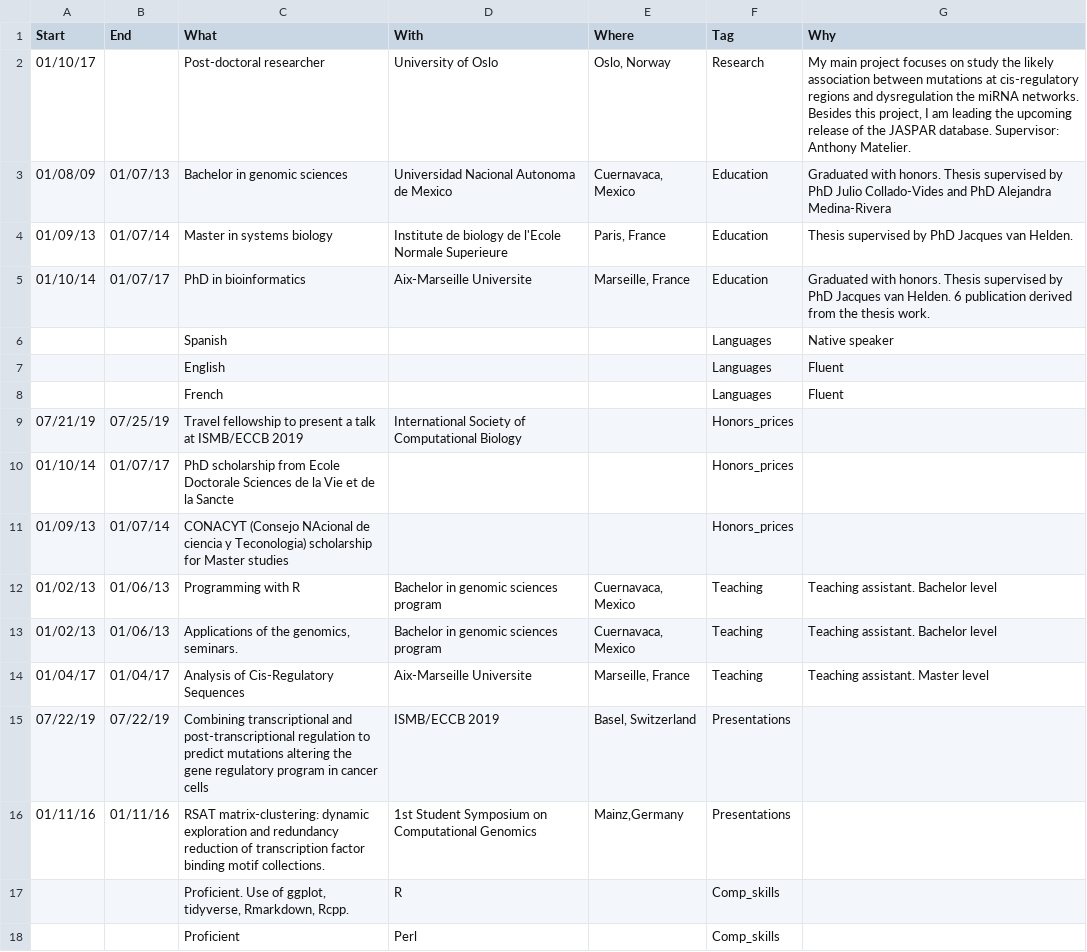
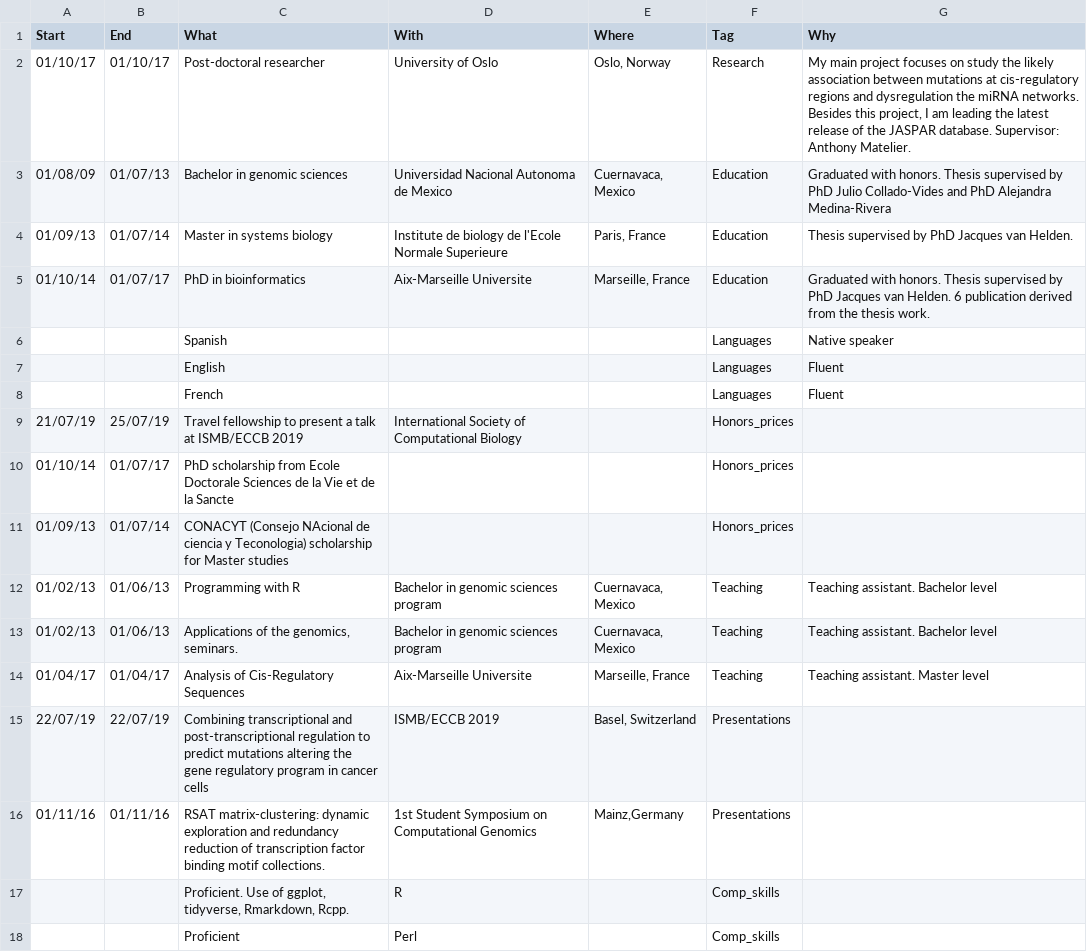
Before and after one commit to jaimicore/JCastro_CV, a CSV file: data/CV_events.csv, drawn as a sheet; only a part is shown.

Commit message:
Data format DD/MM/YYYY to all dates in table. Why do we think M/D/Y is useful?

```diff
--- a/data/CV_events.csv
+++ b/data/CV_events.csv
@@ -1,3 +1,3 @@
 Start,End,What,With,Where,Tag,Why
-01/10/17,,Post-doctoral researcher,University of Oslo,"Oslo, Norway",Research,"My main project focuses on study the likely association between mutations at cis-regulatory regions and dysregulation the miRNA networks. Besides this project, I am leading the upcoming release of the JASPAR database. Supervisor: Anthony Matelier."
+01/10/17,01/10/17,Post-doctoral researcher,University of Oslo,"Oslo, Norway",Research,"My main project focuses on study the likely association between mutations at cis-regulatory regions and dysregulation the miRNA networks. Besides this project, I am leading the latest release of the JASPAR database. Supervisor: Anthony Matelier."
 01/08/09,01/07/13,Bachelor in genomic sciences,Universidad Nacional Autonoma de Mexico,"Cuernavaca, Mexico",Education,Graduated with honors. Thesis supervised by PhD Julio Collado-Vides and PhD Alejandra Medina-Rivera
@@ -8,3 +8,3 @@ Start,End,What,With,Where,Tag,Why
 ,,French,,,Languages,Fluent
-07/21/19,07/25/19,Travel fellowship to present a talk at ISMB/ECCB 2019,International Society of Computational Biology,,Honors_prices,
+21/07/19,25/07/19,Travel fellowship to present a talk at ISMB/ECCB 2019,International Society of Computational Biology,,Honors_prices,
 01/10/14,01/07/17,PhD scholarship from Ecole Doctorale Sciences de la Vie et de la Sancte,,,Honors_prices,
@@ -14,3 +14,3 @@ Start,End,What,With,Where,Tag,Why
 01/04/17,01/04/17,Analysis of Cis-Regulatory Sequences,Aix-Marseille Universite,"Marseille, France",Teaching,Teaching assistant. Master level
-07/22/19,07/22/19,Combining transcriptional and post-transcriptional regulation to predict mutations altering the gene regulatory program in cancer cells,ISMB/ECCB 2019,"Basel, Switzerland",Presentations,
+22/07/19,22/07/19,Combining transcriptional and post-transcriptional regulation to predict mutations altering the gene regulatory program in cancer cells,ISMB/ECCB 2019,"Basel, Switzerland",Presentations,
 01/11/16,01/11/16,RSAT matrix-clustering: dynamic exploration and redundancy reduction of transcription factor binding motif collections.,1st Student Symposium on Computational Genomics,"Mainz,Germany",Presentations,
```
